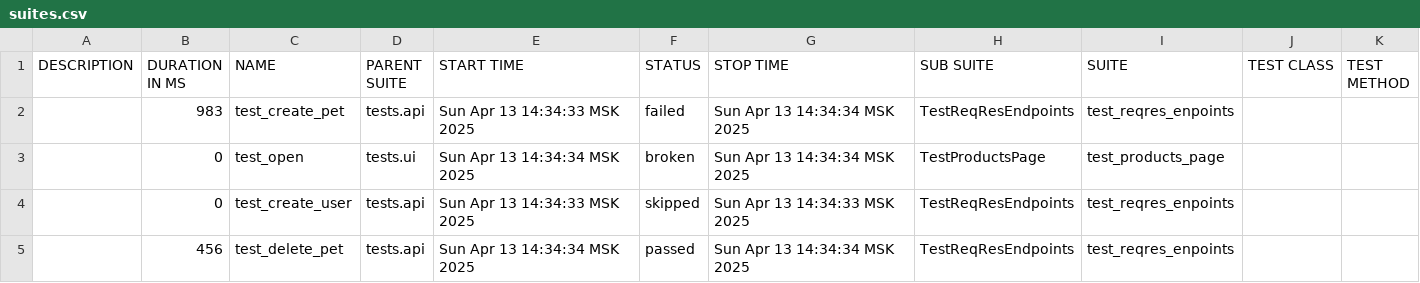
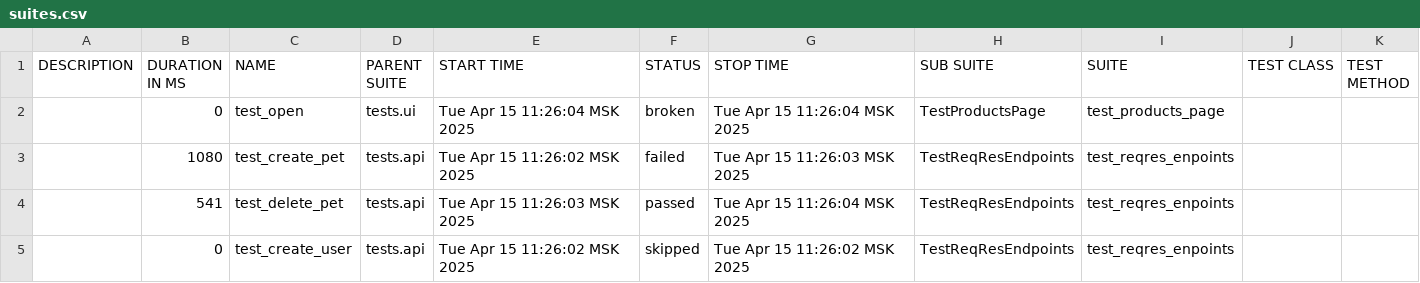
Before and after one commit to SawkaQA/python-selenium, a CSV file: allure-report/data/suites.csv, drawn as a sheet.

```diff
--- a/allure-report/data/suites.csv
+++ b/allure-report/data/suites.csv
@@ -1,5 +1,5 @@
 "DESCRIPTION","DURATION IN MS","NAME","PARENT SUITE","START TIME","STATUS","STOP TIME","SUB SUITE","SUITE","TEST CLASS","TEST METHOD"
-"","983","test_create_pet","tests.api","Sun Apr 13 14:34:33 MSK 2025","failed","Sun Apr 13 14:34:34 MSK 2025","TestReqResEndpoints","test_reqres_enpoints","",""
-"","0","test_open","tests.ui","Sun Apr 13 14:34:34 MSK 2025","broken","Sun Apr 13 14:34:34 MSK 2025","TestProductsPage","test_products_page","",""
-"","0","test_create_user","tests.api","Sun Apr 13 14:34:33 MSK 2025","skipped","Sun Apr 13 14:34:33 MSK 2025","TestReqResEndpoints","test_reqres_enpoints","",""
-"","456","test_delete_pet","tests.api","Sun Apr 13 14:34:34 MSK 2025","passed","Sun Apr 13 14:34:34 MSK 2025","TestReqResEndpoints","test_reqres_enpoints","",""
+"","0","test_open","tests.ui","Tue Apr 15 11:26:04 MSK 2025","broken","Tue Apr 15 11:26:04 MSK 2025","TestProductsPage","test_products_page","",""
+"","1080","test_create_pet","tests.api","Tue Apr 15 11:26:02 MSK 2025","failed","Tue Apr 15 11:26:03 MSK 2025","TestReqResEndpoints","test_reqres_enpoints","",""
+"","541","test_delete_pet","tests.api","Tue Apr 15 11:26:03 MSK 2025","passed","Tue Apr 15 11:26:04 MSK 2025","TestReqResEndpoints","test_reqres_enpoints","",""
+"","0","test_create_user","tests.api","Tue Apr 15 11:26:02 MSK 2025","skipped","Tue Apr 15 11:26:02 MSK 2025","TestReqResEndpoints","test_reqres_enpoints","",""
```
Also changed, not shown: 27 other files.
